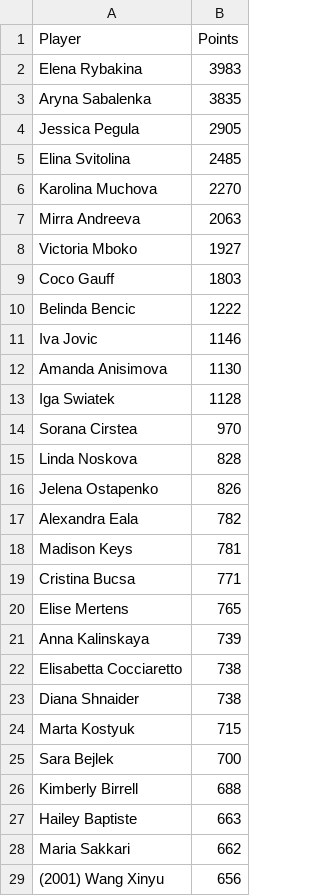
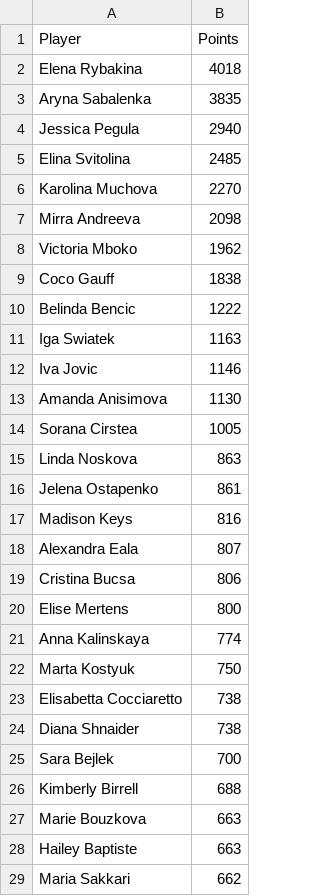
Before and after one commit to peterblum20/ATP-Race-Data, a CSV file: wta_race_top500.csv, drawn as a sheet; only a part is shown; the shorter side is filled out with more unchanged rows; the diff covers the shown part only.

```diff
--- a/wta_race_top500.csv
+++ b/wta_race_top500.csv
@@ -1,27 +1,28 @@
 Player,Points
-Elena Rybakina,3983
+Elena Rybakina,4018
 Aryna Sabalenka,3835
-Jessica Pegula,2905
+Jessica Pegula,2940
 Elina Svitolina,2485
 Karolina Muchova,2270
-Mirra Andreeva,2063
-Victoria Mboko,1927
-Coco Gauff,1803
+Mirra Andreeva,2098
+Victoria Mboko,1962
+Coco Gauff,1838
 Belinda Bencic,1222
+Iga Swiatek,1163
 Iva Jovic,1146
 Amanda Anisimova,1130
-Iga Swiatek,1128
-Sorana Cirstea,970
-Linda Noskova,828
-Jelena Ostapenko,826
-Alexandra Eala,782
-Madison Keys,781
-Cristina Bucsa,771
-Elise Mertens,765
-Anna Kalinskaya,739
+Sorana Cirstea,1005
+Linda Noskova,863
+Jelena Ostapenko,861
+Madison Keys,816
+Alexandra Eala,807
+Cristina Bucsa,806
+Elise Mertens,800
+Anna Kalinskaya,774
+Marta Kostyuk,750
 Elisabetta Cocciaretto,738
 Diana Shnaider,738
-Marta Kostyuk,715
 Sara Bejlek,700
 Kimberly Birrell,688
+Marie Bouzkova,663
 Hailey Baptiste,663
```
Also changed, not shown: 29 added rows, 30 removed rows, 2 moved rows and 1 edited cell elsewhere in this file, atp_race_top500.csv.
